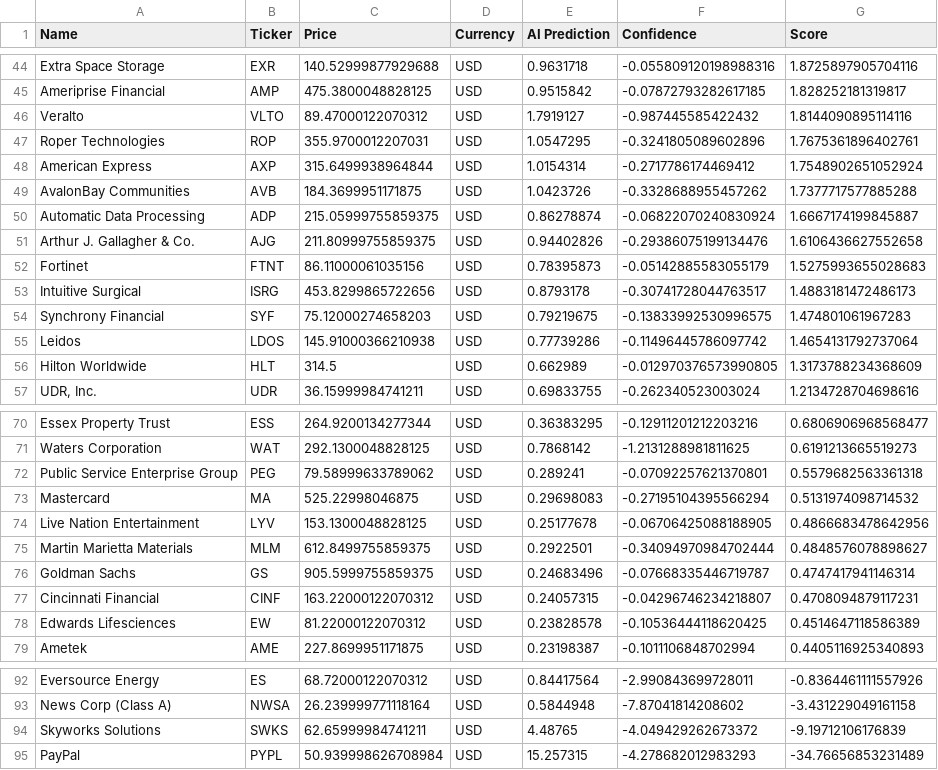
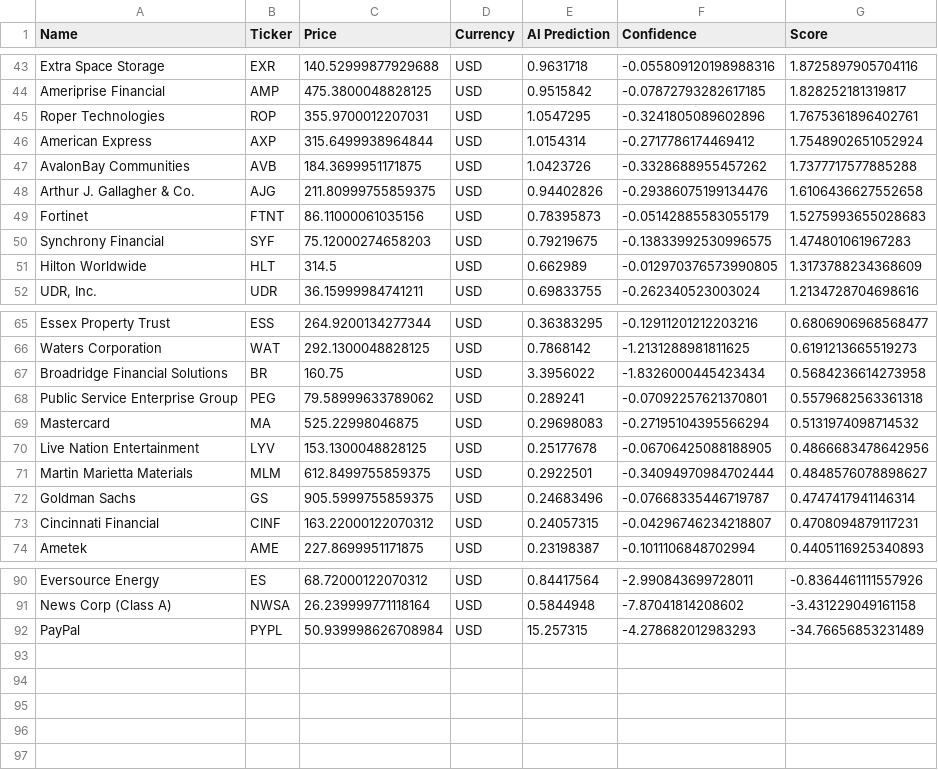
Before and after one commit to Maresuke117/AI-Investment-Simulator, a CSV file: market_scan_results.csv, drawn as a sheet; only a part is shown, gaps mark what is left out; removed rows and columns are numbered as before the commit, all else as after; the diff covers the shown part only; the diff names each change by its address in the sheet, - before the commit and + after, or states it on an @@ line.

```diff
--- a/market_scan_results.csv
+++ b/market_scan_results.csv
-row 46: Veralto | VLTO | 89.47000122070312 | USD | 1.7919127 | -0.987445585422432 | 1.8144090895114116
-row 50: Automatic Data Processing | ADP | 215.05999755859375 | USD | 0.86278874 | -0.06822070240830924 | 1.6667174199845887
-row 53: Intuitive Surgical | ISRG | 453.8299865722656 | USD | 0.8793178 | -0.30741728044763517 | 1.4883181472486173
-row 55: Leidos | LDOS | 145.91000366210938 | USD | 0.77739286 | -0.11496445786097742 | 1.4654131792737064
+row 67: Broadridge Financial Solutions | BR | 160.75 | USD | 3.3956022 | -1.8326000445423434 | 0.5684236614273958
-row 78: Edwards Lifesciences | EW | 81.22000122070312 | USD | 0.23828578 | -0.10536444118620425 | 0.4514647118586389
-row 94: Skyworks Solutions | SWKS | 62.65999984741211 | USD | 4.48765 | -4.049429262673372 | -9.19712106176839
```
Also changed, not shown: 7 added rows and 5 removed rows elsewhere in this file.
